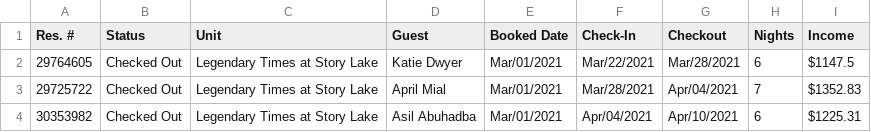
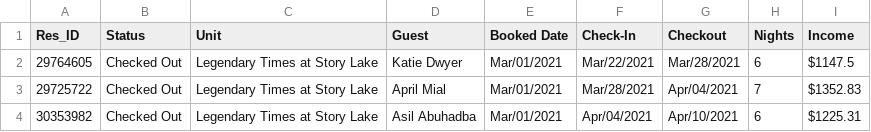
Before and after one commit to DataBrenes/TigerProjects, a CSV file: Scrapers/GrandWelcome/Scraper/app/reports/oldFinal.csv, drawn as a sheet; only a part is shown.

```diff
--- a/Scrapers/GrandWelcome/Scraper/app/reports/oldFinal.csv
+++ b/Scrapers/GrandWelcome/Scraper/app/reports/oldFinal.csv
@@ -1,2 +1,2 @@
-Res. #,Status,Unit,Guest,Booked Date,Check-In,Checkout,Nights,Income
+Res_ID,Status,Unit,Guest,Booked Date,Check-In,Checkout,Nights,Income
 29764605,Checked Out,Legendary Times at Story Lake,Katie Dwyer,Mar/01/2021,Mar/22/2021,Mar/28/2021,6,$1147.5
```
Also changed, not shown: 4 other files.
